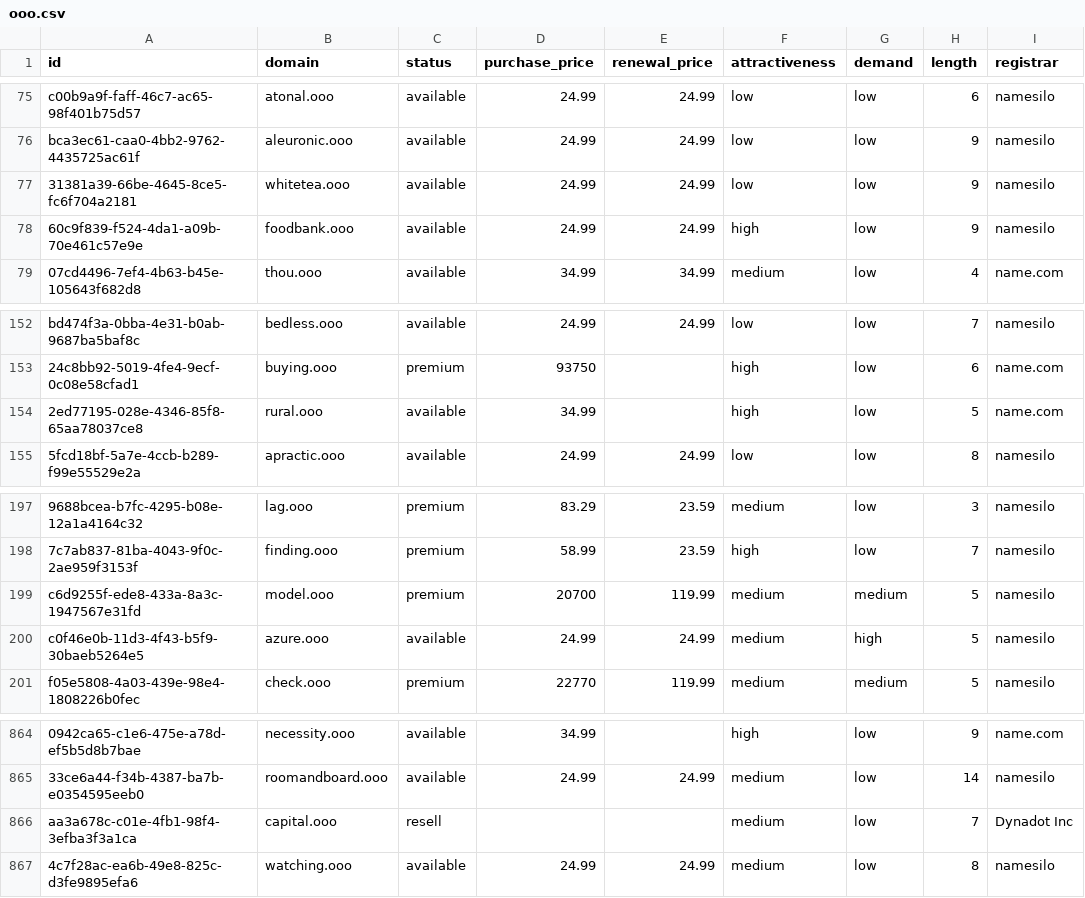
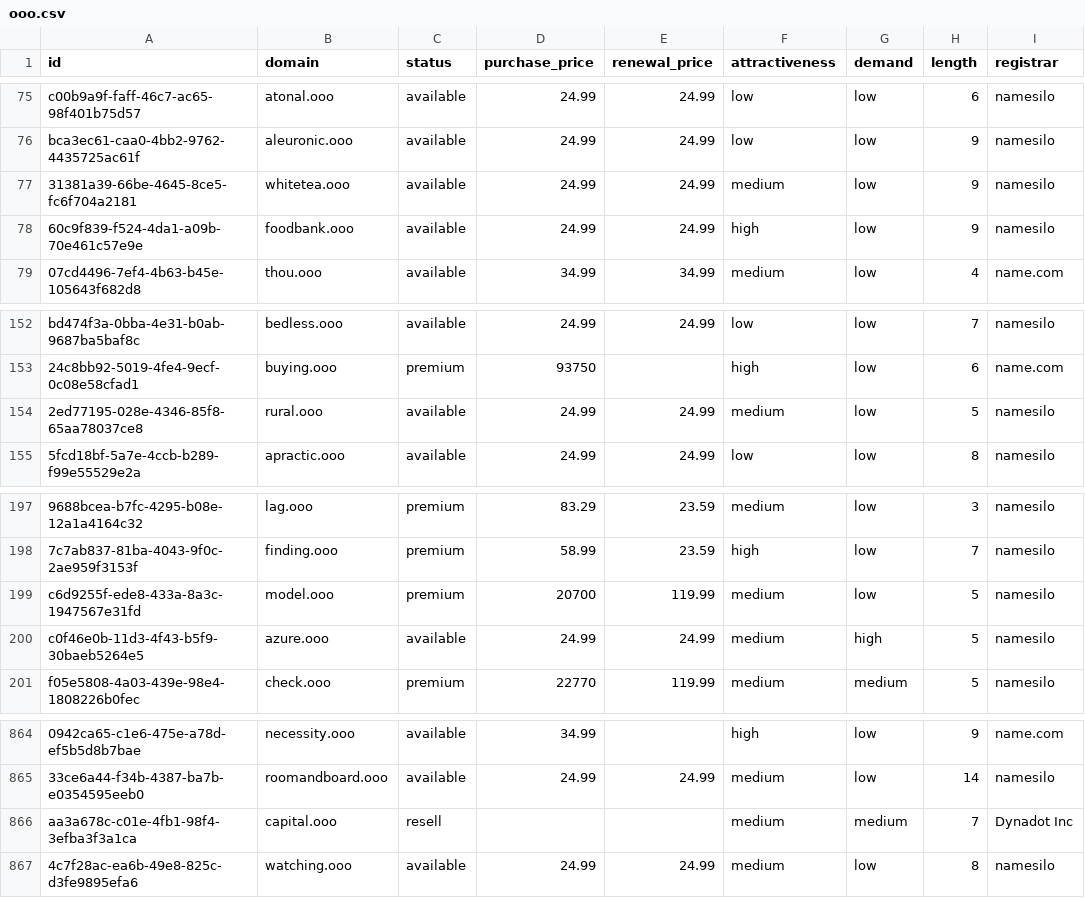
Before and after one commit to UniqueDomains/ooo-oneword-domains, a CSV file: ooo.csv, drawn as a sheet; only a part is shown, gaps mark what is left out; the diff names each change by its address in the sheet, - before the commit and + after, or states it on an @@ line.

Commit message:
Domains update

```diff
--- a/ooo.csv
+++ b/ooo.csv
-F77 (attractiveness): low
+F77 (attractiveness): medium
-D154 (purchase_price): 34.99
+D154 (purchase_price): 24.99
-E154 (renewal_price): (empty)
+E154 (renewal_price): 24.99
-F154 (attractiveness): high
+F154 (attractiveness): medium
-I154 (registrar): name.com
+I154 (registrar): namesilo
-G199 (demand): medium
+G199 (demand): low
-G866 (demand): low
+G866 (demand): medium
```
Also changed, not shown: 4 other files.
